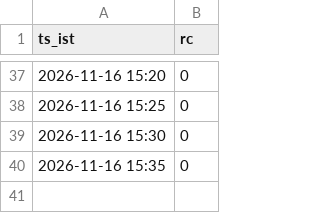
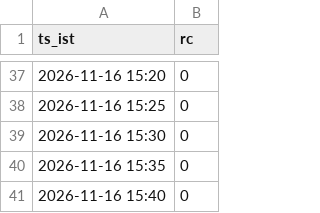
Before and after one commit to mng-unifize/market-files, a CSV file: data/live/ticks/ticks-43815495936-1.csv, drawn as a sheet; only a part is shown, gaps mark what is left out; the diff names each change by its address in the sheet, - before the commit and + after, or states it on an @@ line.

Commit message:
paper live 2026-11-16-1540

```diff
--- a/data/live/ticks/ticks-43815495936-1.csv
+++ b/data/live/ticks/ticks-43815495936-1.csv
+row 41: 2026-11-16 15:40 | 0
```
Also changed, not shown: 1 other file.
